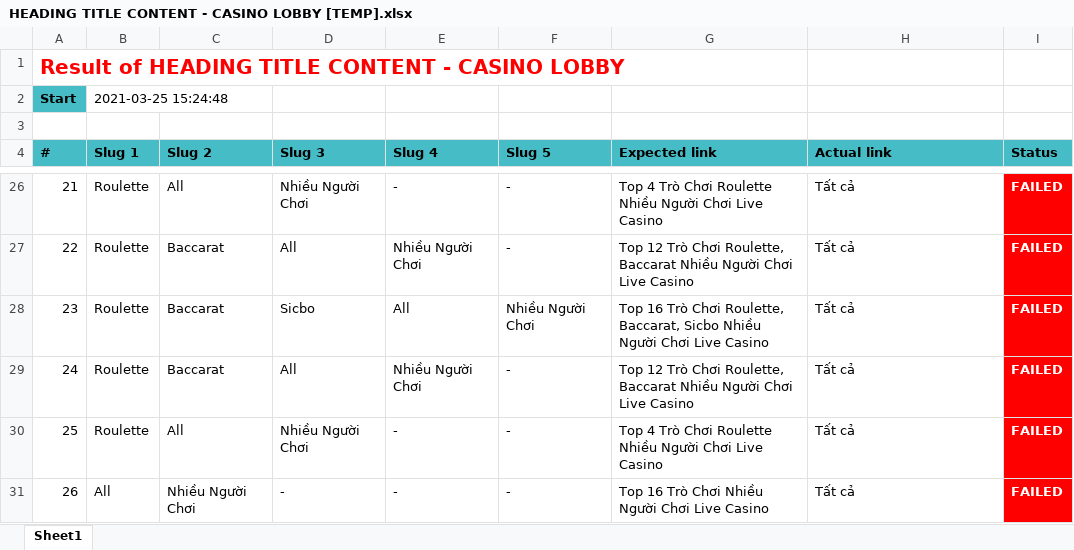
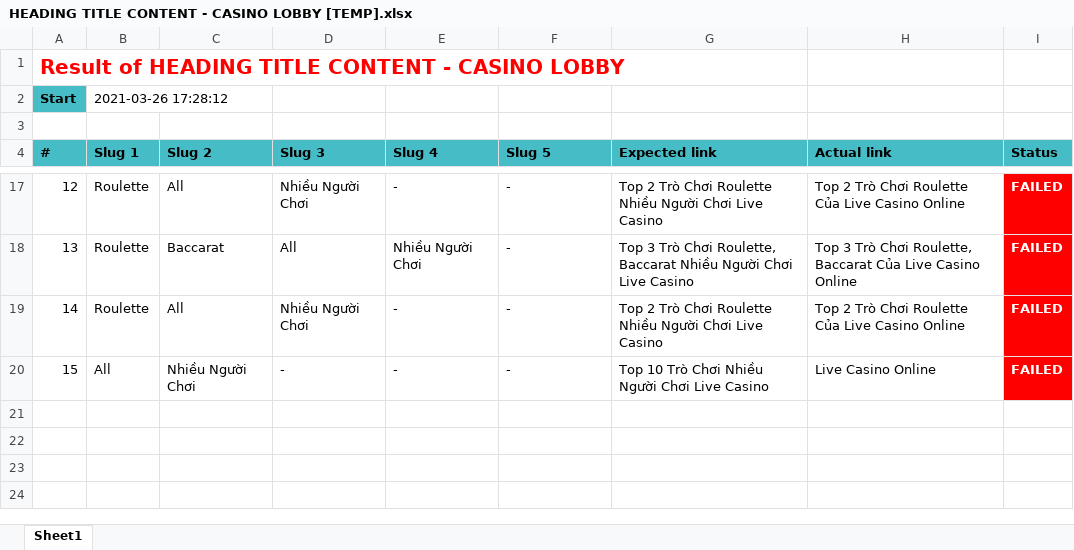
Before and after one commit to tuananhlehiko/Base-Project, an Excel workbook: Template/src/reports/HEADING TITLE CONTENT - CASINO LOBBY/HEADING TITLE CONTENT - CASINO LOBBY [TEMP].xlsx, sheet Sheet1, drawn as a sheet; only a part is shown, gaps mark what is left out; values as stored, in another font and other column widths than the file's, no borders; removed rows and columns are numbered as before the commit, all else as after; the diff covers the shown part only; the diff names each change by its address in the sheet, - before the commit and + after, or states it on an @@ line.

```diff
--- a/Template/src/reports/HEADING TITLE CONTENT - CASINO LOBBY/HEADING TITLE CONTENT - CASINO LOBBY [TEMP].xlsx (sheet Sheet1)
+++ b/Template/src/reports/HEADING TITLE CONTENT - CASINO LOBBY/HEADING TITLE CONTENT - CASINO LOBBY [TEMP].xlsx (sheet Sheet1)
-B2 (Slug 1): 2021-03-25 15:24:48
+B2 (Slug 1): 2021-03-26 17:28:12
@@ column A (#) renumbered from row 11 down @@
-G17 (Expected link): Top 4 Trò Chơi…
+G17 (Expected link): Top 2 Trò Chơi…
-H17 (Actual link): Tất cả
+H17 (Actual link): Top 2 Trò Chơi Roulette Của Live Casino Online
-G18 (Expected link): Top 12 Trò Chơi…
+G18 (Expected link): Top 3 Trò Chơi…
-H18 (Actual link): Tất cả
+H18 (Actual link): Top 3 Trò Chơi Roulette, Baccarat Của Live Casino Online
-row 28: 23 | Roulette | Baccarat | Sicbo | All | Nhiều Người Chơi | Top 16 Trò Chơi Roulette, Baccarat, Sicbo Nhiều Người Chơi Live Casino | Tất cả | FAILED
-row 29: 24 | Roulette | Baccarat | All | Nhiều Người Chơi | - | Top 12 Trò Chơi Roulette, Baccarat Nhiều Người Chơi Live Casino | Tất cả | FAILED
-G19 (Expected link): Top 4 Trò Chơi…
+G19 (Expected link): Top 2 Trò Chơi…
-H19 (Actual link): Tất cả
+H19 (Actual link): Top 2 Trò Chơi Roulette Của Live Casino Online
-G20 (Expected link): Top 16 Trò Chơi Nhiều Người Chơi Live Casino
+G20 (Expected link): Top 10 Trò Chơi Nhiều Người Chơi Live Casino
-H20 (Actual link): Tất cả
+H20 (Actual link): Live Casino Online
```
Also changed, not shown: 9 removed rows and 22 edited cells elsewhere in this sheet, 4 other files.
